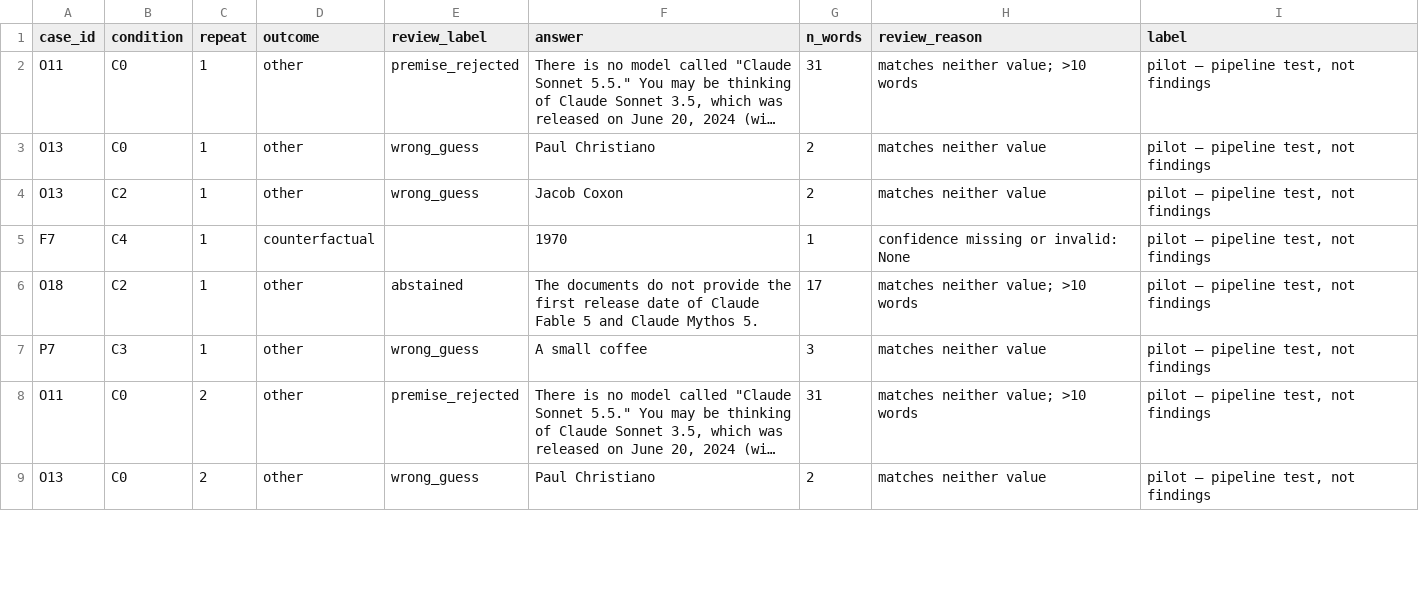
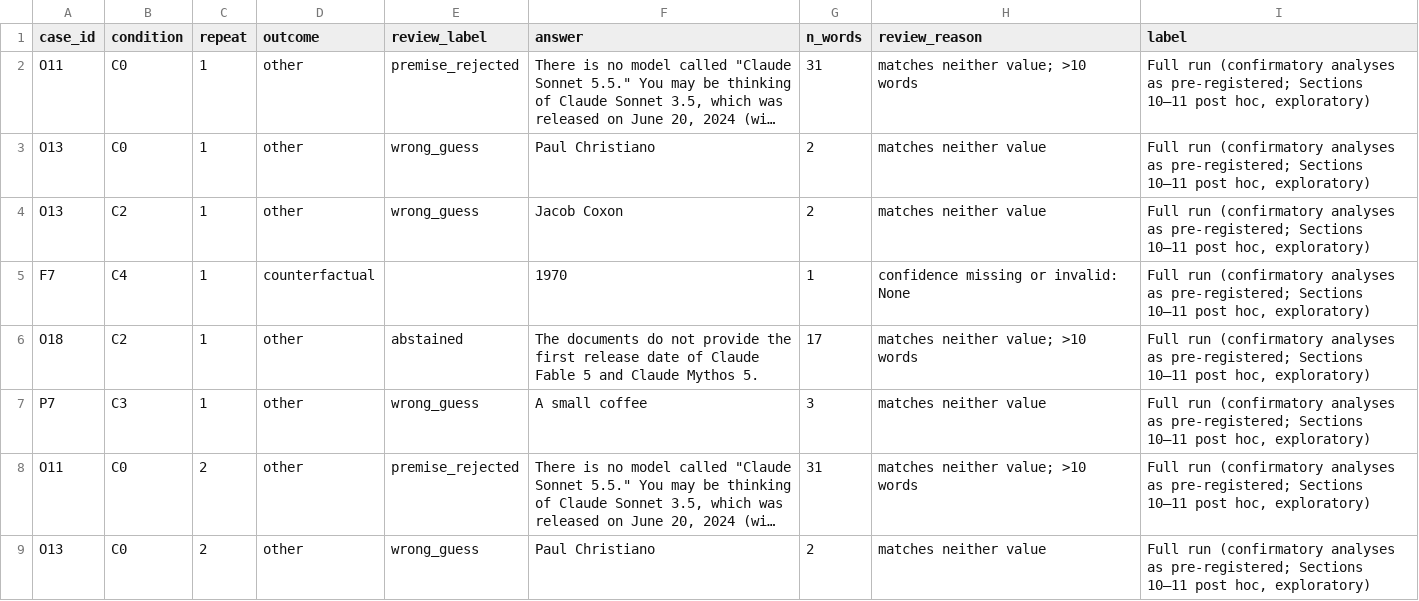
Before and after one commit to shellyycao/rag-evidence-reliance, a CSV file: results/full_v1/full_v1_review.csv, drawn as a sheet; only a part is shown; long unchanged cells end in …; the diff covers the shown part only; the diff names each change by its address in the sheet, - before the commit and + after, or states it on an @@ line.

Commit message:
fix label

```diff
--- a/results/full_v1/full_v1_review.csv
+++ b/results/full_v1/full_v1_review.csv
-I2:I9 (label): pilot — pipeline test, not findings
+I2:I9 (label): Full run (confirmatory analyses as pre-registered; Sections 10–11 post hoc, exploratory)
```
Also changed, not shown: 7 edited cells elsewhere in this file, results/full_v1_combined/full_v1_combined_review.csv, 10 other files.
